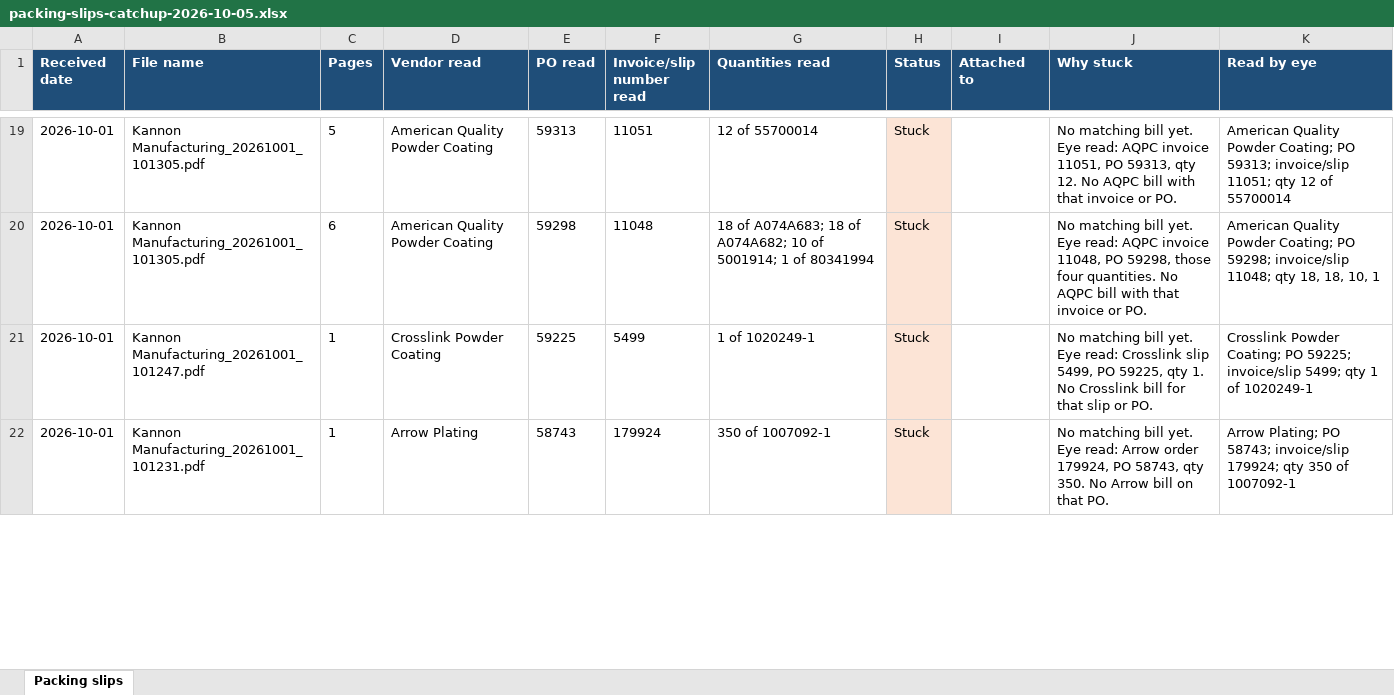
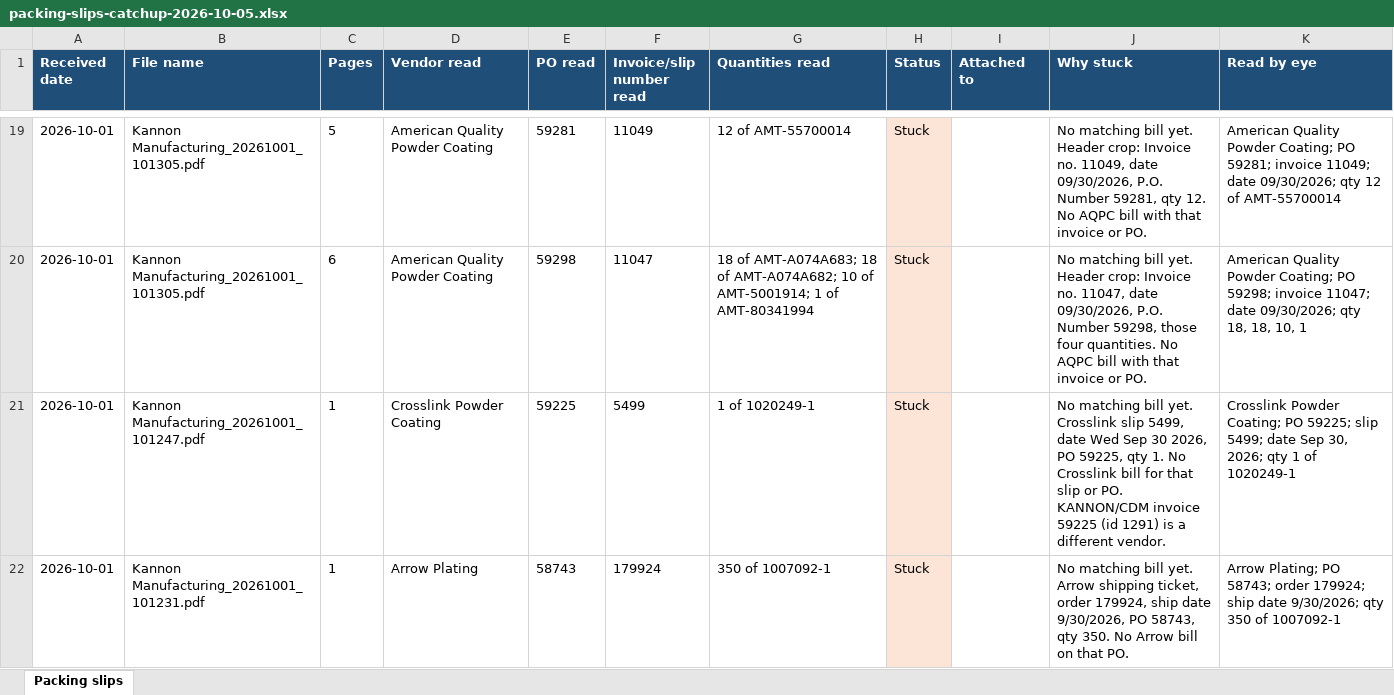
Before and after one commit to beave89atm/ap-clerk, an Excel workbook: runs/packing-slips-catchup-2026-10-05.xlsx, sheet Packing slips, drawn as a sheet; only a part is shown, gaps mark what is left out; values as stored, in another font and other column widths than the file's, no borders; the diff covers the shown part only; the diff names each change by its address in the sheet, - before the commit and + after, or states it on an @@ line.

```diff
--- a/runs/packing-slips-catchup-2026-10-05.xlsx (sheet Packing slips)
+++ b/runs/packing-slips-catchup-2026-10-05.xlsx (sheet Packing slips)
-E19 (PO read): 59313
+E19 (PO read): 59281
-F19 (Invoice/slip number read): 11051
+F19 (Invoice/slip number read): 11049
-G19 (Quantities read): 12 of 55700014
+G19 (Quantities read): 12 of AMT-55700014
-J19 (Why stuck): …bill yet. Eye read: AQPC invoice 11051, PO 59313, qty 12.…
+J19 (Why stuck): …bill yet. Header crop: Invoice no. 11049, date 09/30/2026, P.O. Number 59281, qty 12.…
-K19 (Read by eye): …Coating; PO 59313; invoice/slip 11051; qty 12 of 55700014
+K19 (Read by eye): …Coating; PO 59281; invoice 11049; date 09/30/2026; qty 12 of AMT-55700014
-F20 (Invoice/slip number read): 11048
+F20 (Invoice/slip number read): 11047
-G20 (Quantities read): 18 of A074A683; 18 of A074A682; 10 of 5001914; 1 of 80341994
+G20 (Quantities read): 18 of AMT-A074A683; 18 of AMT-A074A682; 10 of AMT-5001914; 1 of AMT-80341994
-J20 (Why stuck): …bill yet. Eye read: AQPC invoice 11048, PO 59298, those…
+J20 (Why stuck): …bill yet. Header crop: Invoice no. 11047, date 09/30/2026, P.O. Number 59298, those…
-K20 (Read by eye): …PO 59298; invoice/slip 11048; qty 18,…
+K20 (Read by eye): …PO 59298; invoice 11047; date 09/30/2026; qty 18,…
-J21 (Why stuck): …bill yet. Eye read: Crosslink slip 5499, PO 59225, qty 1. No Crosslink bill for that slip or PO.
+J21 (Why stuck): …bill yet. Crosslink slip 5499, date Wed Sep 30 2026, PO 59225, qty 1. No Crosslink bill for that slip or PO. KANNON/CDM invoice 59225 (id 1291) is a different vendor.
-K21 (Read by eye): …PO 59225; invoice/slip 5499; qty 1…
+K21 (Read by eye): …PO 59225; slip 5499; date Sep 30, 2026; qty 1…
-J22 (Why stuck): …bill yet. Eye read: Arrow order 179924, PO 58743,…
+J22 (Why stuck): …bill yet. Arrow shipping ticket, order 179924, ship date 9/30/2026, PO 58743,…
-K22 (Read by eye): …PO 58743; invoice/slip 179924; qty 350…
+K22 (Read by eye): …PO 58743; order 179924; ship date 9/30/2026; qty 350…
```
Also changed, not shown: 129 edited cells elsewhere in this sheet.
